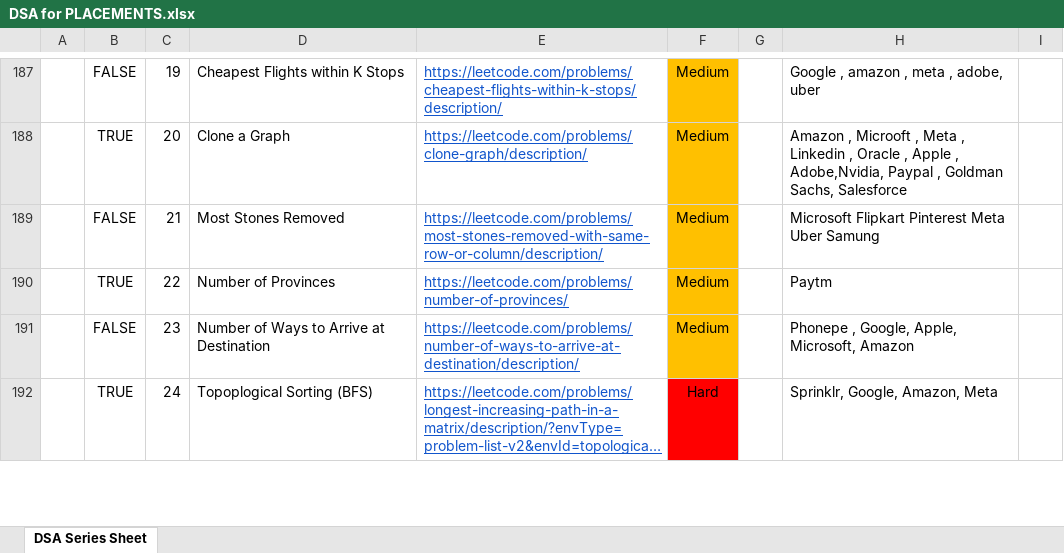
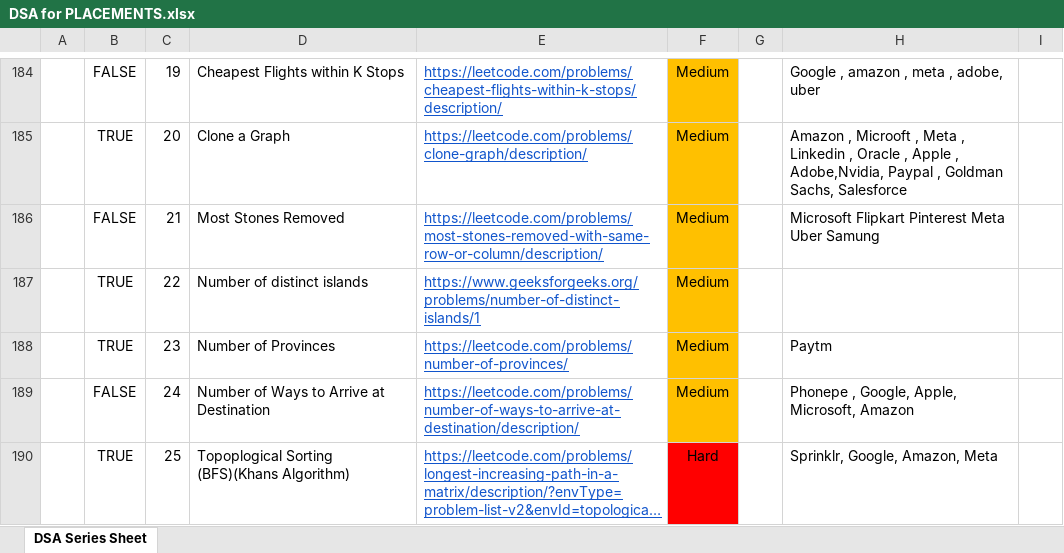
Before and after one commit to saaim12/DSA-Python, an Excel workbook: DSA for PLACEMENTS.xlsx, sheet DSA Series Sheet, drawn as a sheet; only a part is shown, gaps mark what is left out; long unchanged cells end in …; values as stored, in another font and other column widths than the file's, no borders; addresses are those after the commit; the diff covers the shown part only; the diff names each change by its address in the sheet, - before the commit and + after, or states it on an @@ line.

Commit message:
practice

```diff
--- a/DSA for PLACEMENTS.xlsx (sheet DSA Series Sheet)
+++ b/DSA for PLACEMENTS.xlsx (sheet DSA Series Sheet)
+row 187:  | TRUE | 22 | Number of distinct islands | https://www.geeksforgeeks.org/problems/number-of-distinct-islands/1 | Medium
-C188: 22
+C188: 23
-C189: 23
+C189: 24
-C190: 24
+C190: 25
-D190: Topoplogical Sorting (BFS)
+D190: Topoplogical Sorting (BFS)(Khans Algorithm)
```
Also changed, not shown: 3 removed rows, 4 edited cells and cell formats elsewhere in this sheet.
